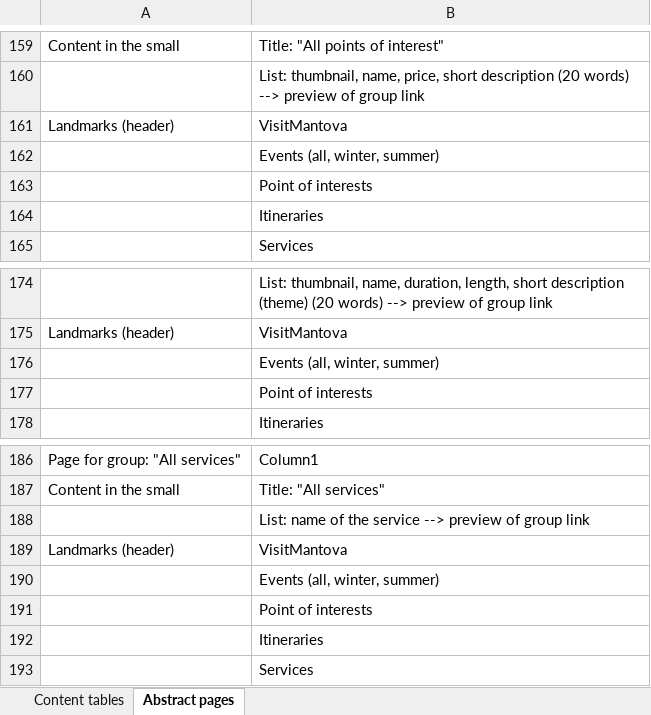
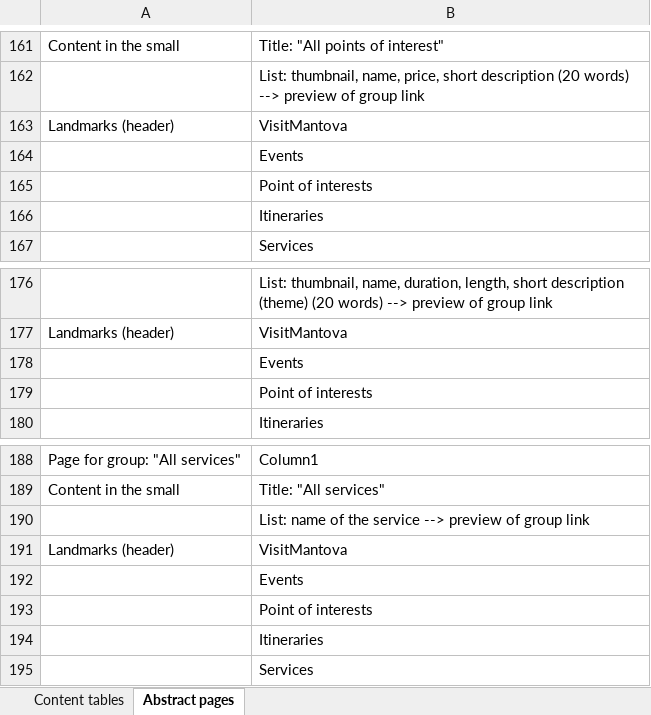
Before and after one commit to SebastianCastellano/Hypermedia-Project, an Excel workbook: Design-part/UX diagram part A1 HYP design in the small and abstract pages.xlsx, sheet Abstract pages, drawn as a sheet; only a part is shown, gaps mark what is left out; values as stored, in another font and other column widths than the file's, no borders; table styles not drawn; addresses are those after the commit; the diff covers the shown part only; the diff names each change by its address in the sheet, - before the commit and + after, or states it on an @@ line.

Commit message:
Updated the excel (winter summer events)

```diff
--- a/Design-part/UX diagram part A1 HYP design in the small and abstract pages.xlsx (sheet Abstract pages)
+++ b/Design-part/UX diagram part A1 HYP design in the small and abstract pages.xlsx (sheet Abstract pages)
-B164: Events (all, winter, summer)
+B164: Events
-B178: Events (all, winter, summer)
+B178: Events
-B192: Events (all, winter, summer)
+B192: Events
```
Also changed, not shown: 2 added rows and 10 edited cells elsewhere in this sheet.
